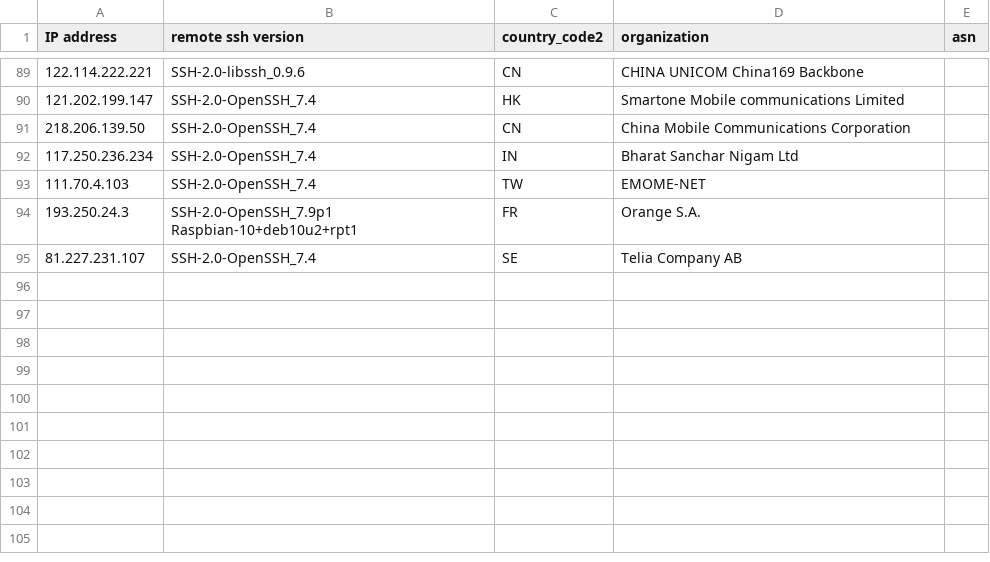
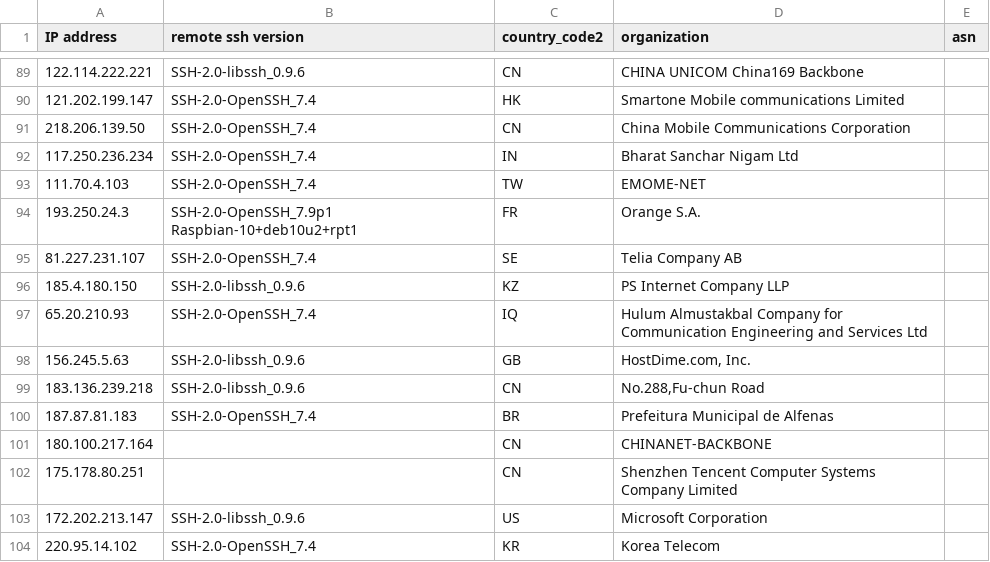
Before and after one commit to euphoria95/cowrie_honeypot_results, a CSV file: 2024-09-12_enrichment.csv, drawn as a sheet; only a part is shown, gaps mark what is left out; the diff names each change by its address in the sheet, - before the commit and + after, or states it on an @@ line.

Commit message:
Update enrichment data for 2024-09-12

```diff
--- a/2024-09-12_enrichment.csv
+++ b/2024-09-12_enrichment.csv
+row 96: 185.4.180.150 | SSH-2.0-libssh_0.9.6 | KZ | PS Internet Company LLP
+row 97: 65.20.210.93 | SSH-2.0-OpenSSH_7.4 | IQ | Hulum Almustakbal Company for Communication Engineering and Services Ltd
+row 98: 156.245.5.63 | SSH-2.0-libssh_0.9.6 | GB | HostDime.com, Inc.
+row 99: 183.136.239.218 | SSH-2.0-libssh_0.9.6 | CN | No.288,Fu-chun Road
+row 100: 187.87.81.183 | SSH-2.0-OpenSSH_7.4 | BR | Prefeitura Municipal de Alfenas
+row 101: 180.100.217.164 |  | CN | CHINANET-BACKBONE
+row 102: 175.178.80.251 |  | CN | Shenzhen Tencent Computer Systems Company Limited
+row 103: 172.202.213.147 | SSH-2.0-libssh_0.9.6 | US | Microsoft Corporation
+row 104: 220.95.14.102 | SSH-2.0-OpenSSH_7.4 | KR | Korea Telecom
```
